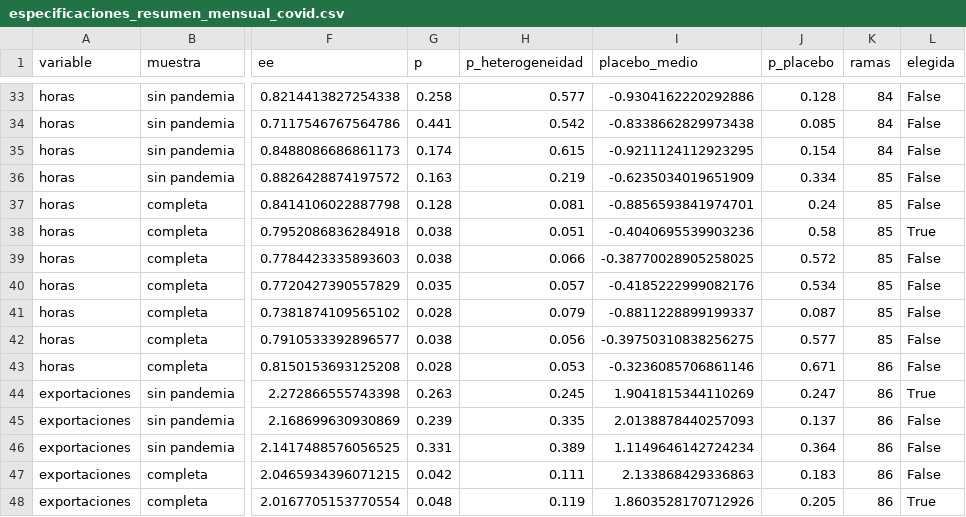
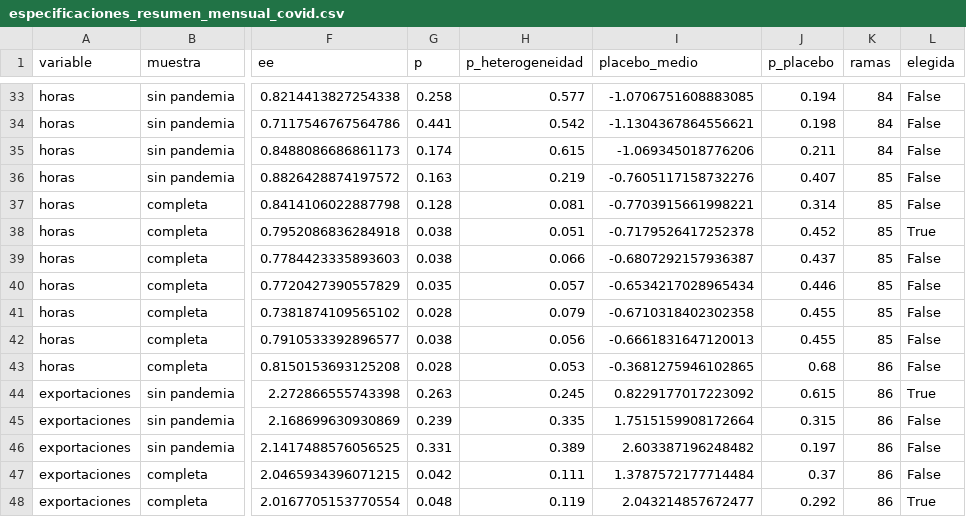
Before and after one commit to aabermejoq/Incertidumbre-Comercial, a CSV file: outputs/tables/especificaciones_resumen_mensual_covid.csv, drawn as a sheet; only a part is shown, gaps mark what is left out; the diff covers the shown part only; the diff names each change by its address in the sheet, - before the commit and + after, or states it on an @@ line.

```diff
--- a/outputs/tables/especificaciones_resumen_mensual_covid.csv
+++ b/outputs/tables/especificaciones_resumen_mensual_covid.csv
-I33 (placebo_medio): -0.9304162220292886
+I33 (placebo_medio): -1.0706751608883085
-J33 (p_placebo): 0.128
+J33 (p_placebo): 0.194
-I34 (placebo_medio): -0.8338662829973438
+I34 (placebo_medio): -1.1304367864556621
-J34 (p_placebo): 0.085
+J34 (p_placebo): 0.198
-I35 (placebo_medio): -0.9211124112923295
+I35 (placebo_medio): -1.069345018776206
-J35 (p_placebo): 0.154
+J35 (p_placebo): 0.211
-I36 (placebo_medio): -0.6235034019651909
+I36 (placebo_medio): -0.7605117158732276
-J36 (p_placebo): 0.334
+J36 (p_placebo): 0.407
-I37 (placebo_medio): -0.8856593841974701
+I37 (placebo_medio): -0.7703915661998221
-J37 (p_placebo): 0.24
+J37 (p_placebo): 0.314
-I38 (placebo_medio): -0.4040695539903236
+I38 (placebo_medio): -0.7179526417252378
-J38 (p_placebo): 0.58
+J38 (p_placebo): 0.452
-I39 (placebo_medio): -0.38770028905258025
+I39 (placebo_medio): -0.6807292157936387
-J39 (p_placebo): 0.572
+J39 (p_placebo): 0.437
-I40 (placebo_medio): -0.4185222999082176
+I40 (placebo_medio): -0.6534217028965434
-J40 (p_placebo): 0.534
+J40 (p_placebo): 0.446
-I41 (placebo_medio): -0.8811228899199337
+I41 (placebo_medio): -0.6710318402302358
-J41 (p_placebo): 0.087
+J41 (p_placebo): 0.455
-I42 (placebo_medio): -0.39750310838256275
+I42 (placebo_medio): -0.6661831647120013
-J42 (p_placebo): 0.577
+J42 (p_placebo): 0.455
-I43 (placebo_medio): -0.3236085706861146
+I43 (placebo_medio): -0.3681275946102865
-J43 (p_placebo): 0.671
+J43 (p_placebo): 0.68
-I44 (placebo_medio): 1.9041815344110269
+I44 (placebo_medio): 0.8229177017223092
-J44 (p_placebo): 0.247
+J44 (p_placebo): 0.615
-I45 (placebo_medio): 2.0138878440257093
+I45 (placebo_medio): 1.7515159908172664
-J45 (p_placebo): 0.137
+J45 (p_placebo): 0.315
-I46 (placebo_medio): 1.1149646142724234
+I46 (placebo_medio): 2.603387196248482
-J46 (p_placebo): 0.364
+J46 (p_placebo): 0.197
-I47 (placebo_medio): 2.133868429336863
+I47 (placebo_medio): 1.3787572177714484
-J47 (p_placebo): 0.183
+J47 (p_placebo): 0.37
-I48 (placebo_medio): 1.8603528170712926
+I48 (placebo_medio): 2.043214857672477
-J48 (p_placebo): 0.205
+J48 (p_placebo): 0.292
```
Also changed, not shown: 77 edited cells elsewhere in this file, outputs/tables/sensibilidad_por_rama_mejor_mensual_covid.csv.
